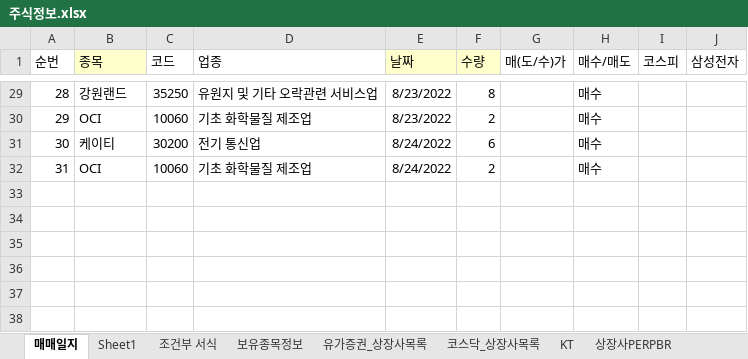
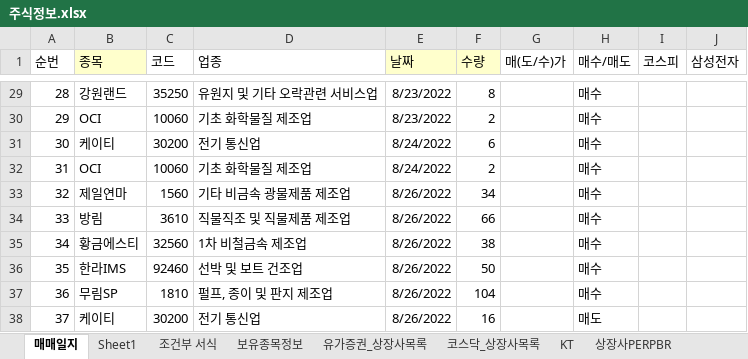
Before and after one commit to starshorse/20200228start, an Excel workbook: xls_node/stock/주식정보.xlsx, sheet 매매일지, drawn as a sheet; only a part is shown, gaps mark what is left out; values as stored, in another font and other column widths than the file's, no borders; conditional formats not drawn; the diff names each change by its address in the sheet, - before the commit and + after, or states it on an @@ line.

```diff
--- a/xls_node/stock/주식정보.xlsx (sheet 매매일지)
+++ b/xls_node/stock/주식정보.xlsx (sheet 매매일지)
+row 33: 32 | 제일연마 | 1560 | 기타 비금속 광물제품 제조업 | 8/26/2022 | 34 |  | 매수
+row 34: 33 | 방림 | 3610 | 직물직조 및 직물제품 제조업 | 8/26/2022 | 66 |  | 매수
+row 35: 34 | 황금에스티 | 32560 | 1차 비철금속 제조업 | 8/26/2022 | 38 |  | 매수
+row 36: 35 | 한라IMS | 92460 | 선박 및 보트 건조업 | 8/26/2022 | 50 |  | 매수
+row 37: 36 | 무림SP | 1810 | 펄프, 종이 및 판지 제조업 | 8/26/2022 | 104 |  | 매수
+row 38: 37 | 케이티 | 30200 | 전기 통신업 | 8/26/2022 | 16 |  | 매도
```
Also changed, not shown: sheet 보유종목정보, python_ex/forEn.xlsx, 10 other files.
